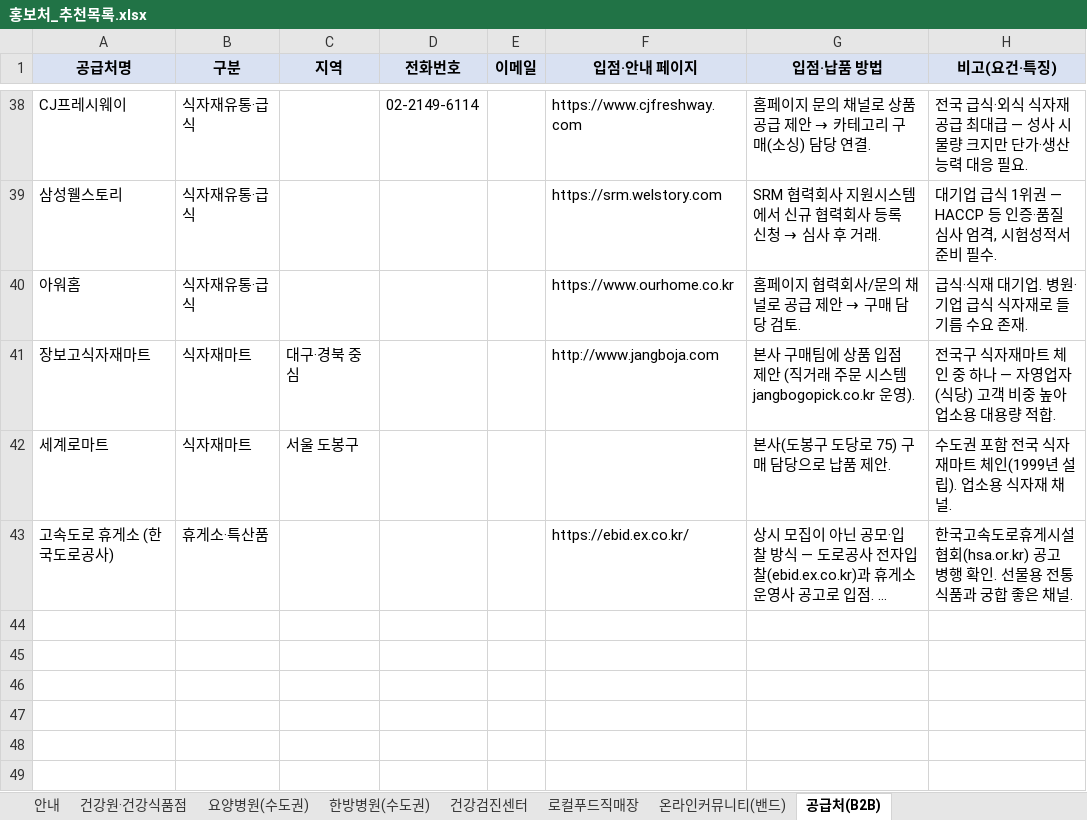
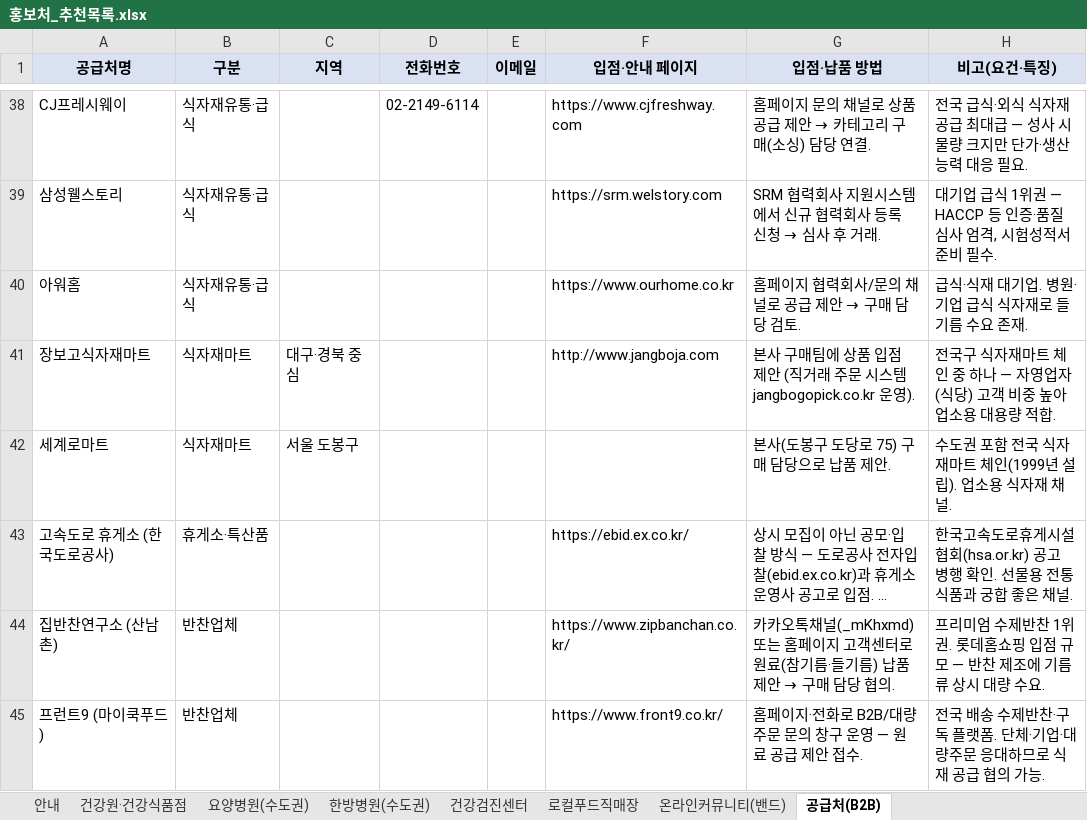
Before and after one commit to kotkim8210/kotkim8210, an Excel workbook: 홍보처_추천목록.xlsx, sheet 공급처(B2B), drawn as a sheet; only a part is shown, gaps mark what is left out; long unchanged cells end in …; values as stored, in another font and other column widths than the file's, no borders; the diff names each change by its address in the sheet, - before the commit and + after, or states it on an @@ line.

```diff
--- a/홍보처_추천목록.xlsx (sheet 공급처(B2B))
+++ b/홍보처_추천목록.xlsx (sheet 공급처(B2B))
+row 44: 집반찬연구소 (산남촌) | 반찬업체 |  |  |  | https://www.zipbanchan.co.kr/ | 카카오톡채널(_mKhxmd) 또는 홈페이지 고객센터로 원료(참기름·들기름) 납품 제안 → 구매 담당 협의. | 프리미엄 수제반찬 1위권. 롯데홈쇼핑 입점 규모 — 반찬 제조에 기름류 상시 대량 수요.
+row 45: 프런트9 (마이쿡푸드) | 반찬업체 |  |  |  | https://www.front9.co.kr/ | 홈페이지·전화로 B2B/대량주문 문의 창구 운영 — 원료 공급 제안 접수. | 전국 배송 수제반찬·구독 플랫폼. 단체·기업·대량주문 응대하므로 식재 공급 협의 가능.
```
Also changed, not shown: sheet 온라인커뮤니티(밴드), 2 other files.
